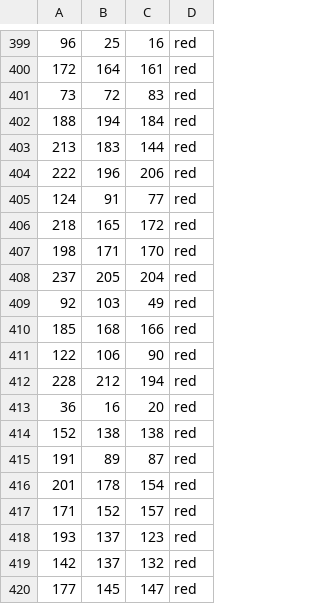
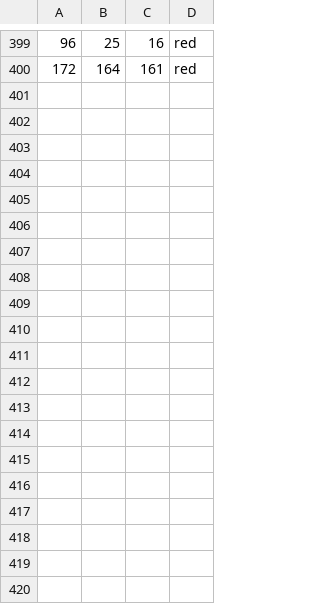
Before and after one commit to chimano/color.ai, a CSV file: red.csv, drawn as a sheet; only a part is shown, gaps mark what is left out; the diff covers the shown part only.

Commit message:
Can train or predict
- Users can enter what they want to do with the neural net (train or predict)
- Removed entries for red and yellow csv files to have an equal number of red data and yellow data
- Removed unnecessary photo.png
- Modified the .gitignore to can the pycache directory
- Added 2 dropout layers between the fc layers
- Made the training use 700/800 of the available data
- Made the evaluation use the other 100

```diff
--- a/red.csv
+++ b/red.csv
@@ -400,21 +400 @@
 172,164,161,red
-73,72,83,red
-188,194,184,red
-213,183,144,red
-222,196,206,red
-124,91,77,red
-218,165,172,red
-198,171,170,red
-237,205,204,red
-92,103,49,red
-185,168,166,red
-122,106,90,red
-228,212,194,red
-36,16,20,red
-152,138,138,red
-191,89,87,red
-201,178,154,red
-171,152,157,red
-193,137,123,red
-142,137,132,red
-177,145,147,red
```
Also changed, not shown: 21 removed rows elsewhere in this file, 5 other files.
